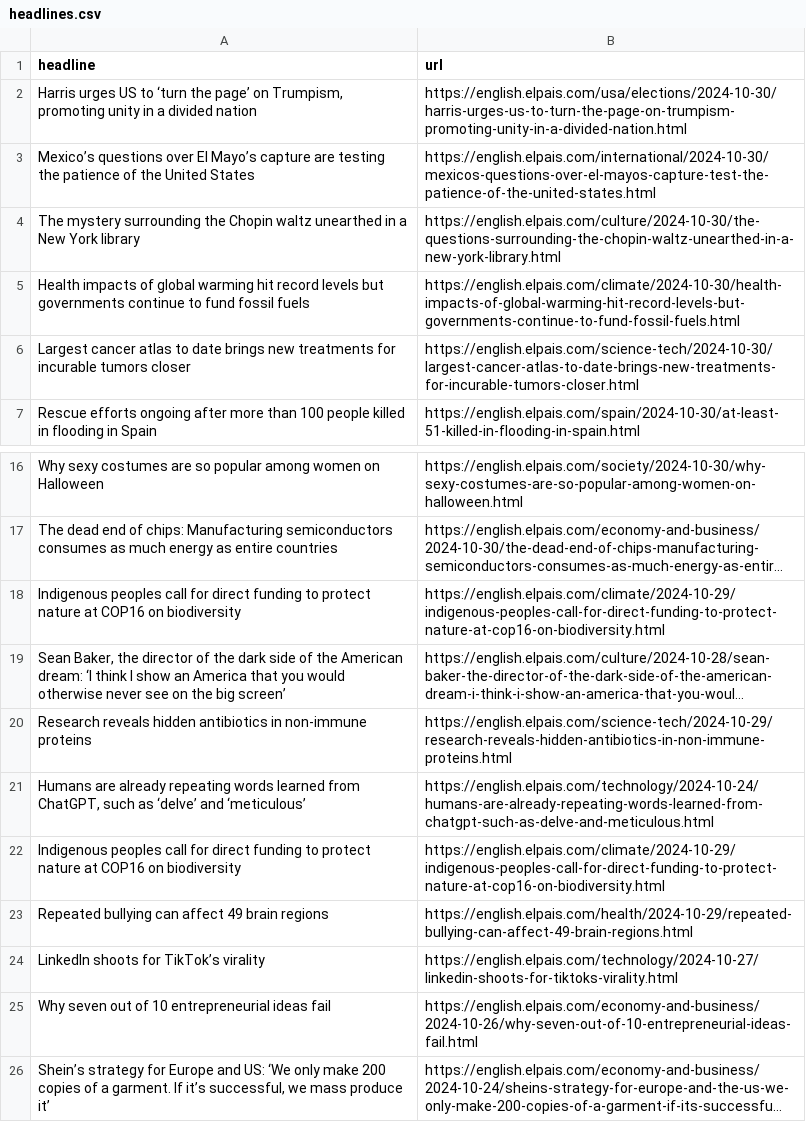
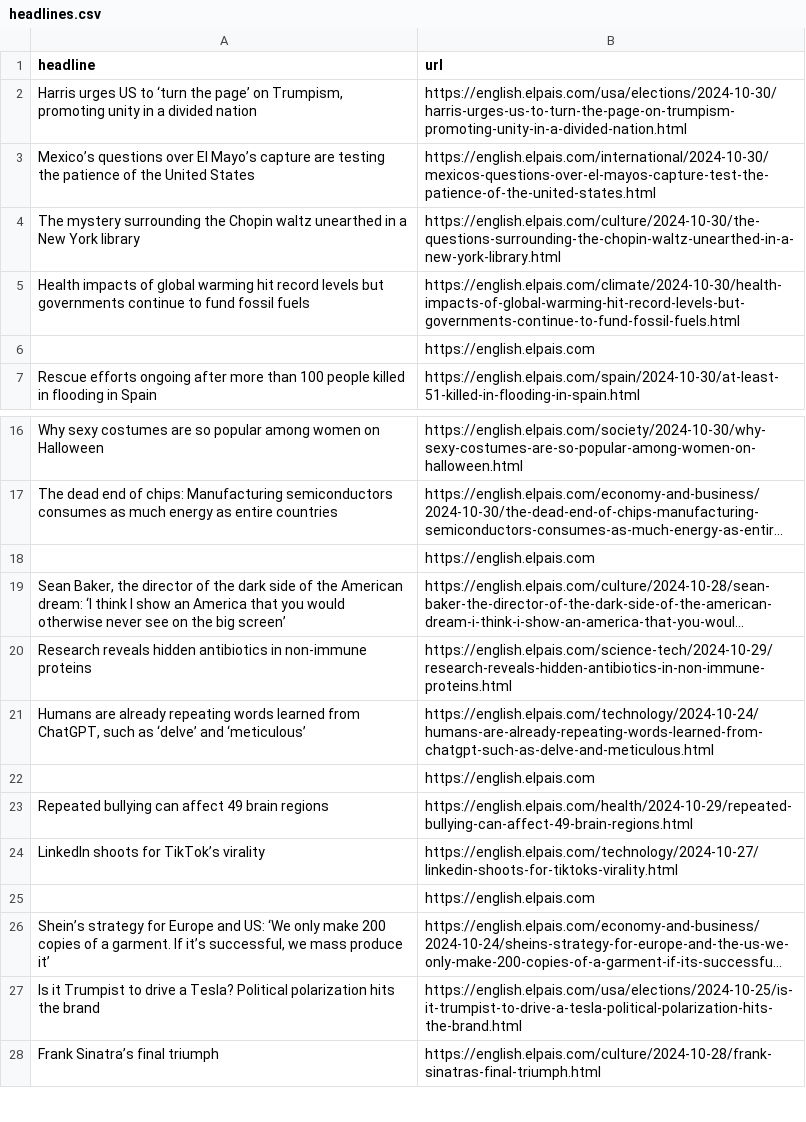
Before and after one commit to carlython26/elpais, a CSV file: headlines.csv, drawn as a sheet; only a part is shown, gaps mark what is left out; the shorter side is filled out with more unchanged rows; long unchanged cells end in …; removed rows and columns are numbered as before the commit, all else as after; the diff names each change by its address in the sheet, - before the commit and + after, or states it on an @@ line.

```diff
--- a/headlines.csv
+++ b/headlines.csv
-row 6: Largest cancer atlas to date brings new treatments for incurable tumors closer | https://english.elpais.com/science-tech/2024-10-30/largest-cancer-atlas-to-date-brings-new-treatments-for-incurable-tumors-closer.html
+row 6:  | https://english.elpais.com
-row 18: Indigenous peoples call for direct funding to protect nature at COP16 on biodiversity | https://english.elpais.com/climate/2024-10-29/indigenous-peoples-call-for-direct-funding-to-protect-nature-at-cop16-on-biodiversity.html
+row 18:  | https://english.elpais.com
-row 22: Indigenous peoples call for direct funding to protect nature at COP16 on biodiversity | https://english.elpais.com/climate/2024-10-29/indigenous-peoples-call-for-direct-funding-to-protect-nature-at-cop16-on-biodiversity.html
+row 22:  | https://english.elpais.com
-row 25: Why seven out of 10 entrepreneurial ideas fail | https://english.elpais.com/economy-and-business/2024-10-26/why-seven-out-of-10-entrepreneurial-ideas-fail.html
+row 25:  | https://english.elpais.com
```
